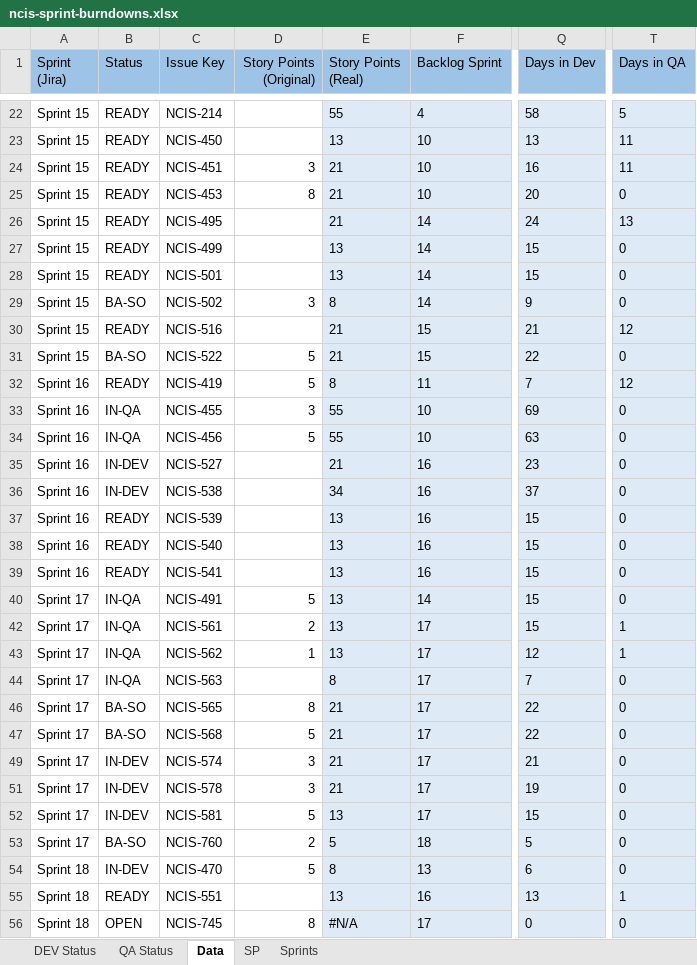
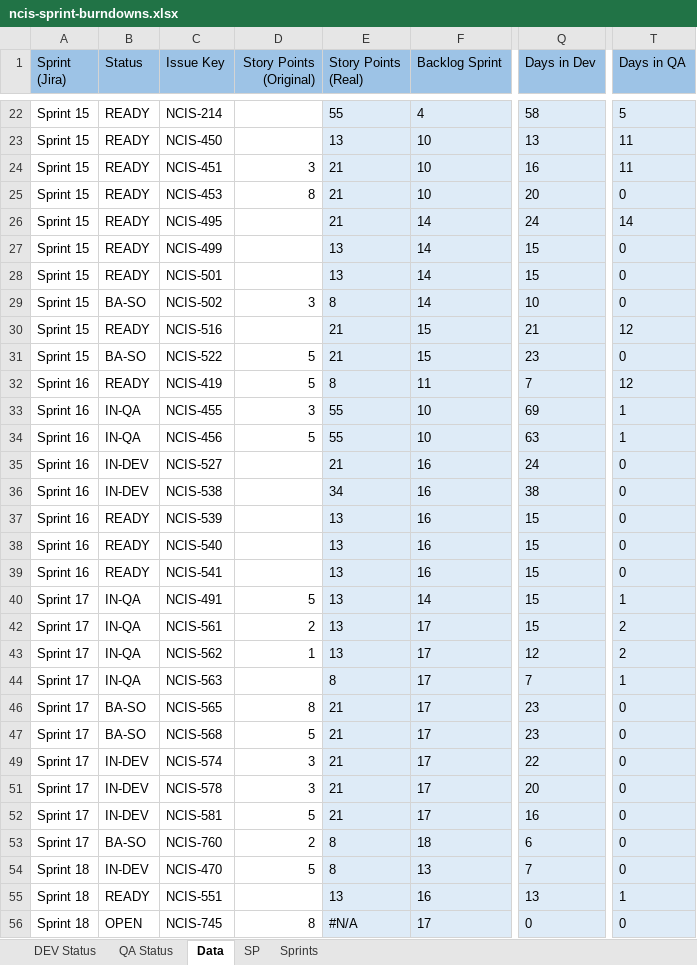
Before and after one commit to jsrxar77/ncis, an Excel workbook: data/ncis-sprint-burndowns.xlsx, sheet Data, drawn as a sheet; only a part is shown, gaps mark what is left out; values as stored, in another font and other column widths than the file's, no borders; the diff covers the shown part only; the diff names each change by its address in the sheet, - before the commit and + after, or states it on an @@ line.

```diff
--- a/data/ncis-sprint-burndowns.xlsx (sheet Data)
+++ b/data/ncis-sprint-burndowns.xlsx (sheet Data)
-T26 (Days in QA): 13
+T26 (Days in QA): 14
-Q29 (Days in Dev): 9
+Q29 (Days in Dev): 10
-Q31 (Days in Dev): 22
+Q31 (Days in Dev): 23
-T33:T34 (Days in QA): 0
+T33:T34 (Days in QA): 1
-Q35 (Days in Dev): 23
+Q35 (Days in Dev): 24
-Q36 (Days in Dev): 37
+Q36 (Days in Dev): 38
-T40 (Days in QA): 0
+T40 (Days in QA): 1
-T42:T43 (Days in QA): 1
+T42:T43 (Days in QA): 2
-T44 (Days in QA): 0
+T44 (Days in QA): 1
-Q46:Q47 (Days in Dev): 22
+Q46:Q47 (Days in Dev): 23
-Q49 (Days in Dev): 21
+Q49 (Days in Dev): 22
-Q51 (Days in Dev): 19
+Q51 (Days in Dev): 20
-E52 (Story Points (Real)): 13
+E52 (Story Points (Real)): 21
-Q52 (Days in Dev): 15
+Q52 (Days in Dev): 16
-E53 (Story Points (Real)): 5
+E53 (Story Points (Real)): 8
-Q53 (Days in Dev): 5
+Q53 (Days in Dev): 6
-Q54 (Days in Dev): 6
+Q54 (Days in Dev): 7
```
Also changed, not shown: 5 edited cells elsewhere in this sheet, sheet Sprints, hidden cells, charts or pictures, 6 other files.
